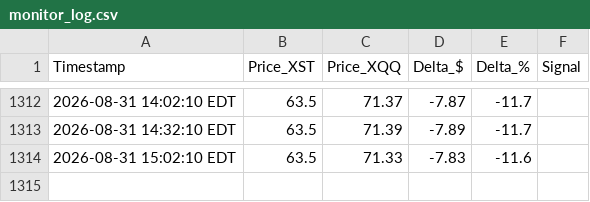
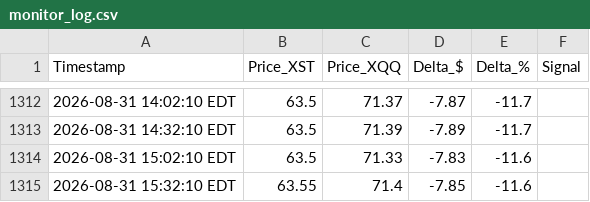
Before and after one commit to Yubi70/XSTvsXQQ, a CSV file: src/monitor_log.csv, drawn as a sheet; only a part is shown, gaps mark what is left out.

Commit message:
chore: update monitor_log.csv

```diff
--- a/src/monitor_log.csv
+++ b/src/monitor_log.csv
@@ -1314 +1314,2 @@
 2026-08-31 15:02:10 EDT,63.5,71.33,-7.83,-11.6,
+2026-08-31 15:32:10 EDT,63.55,71.4,-7.85,-11.6,
```
